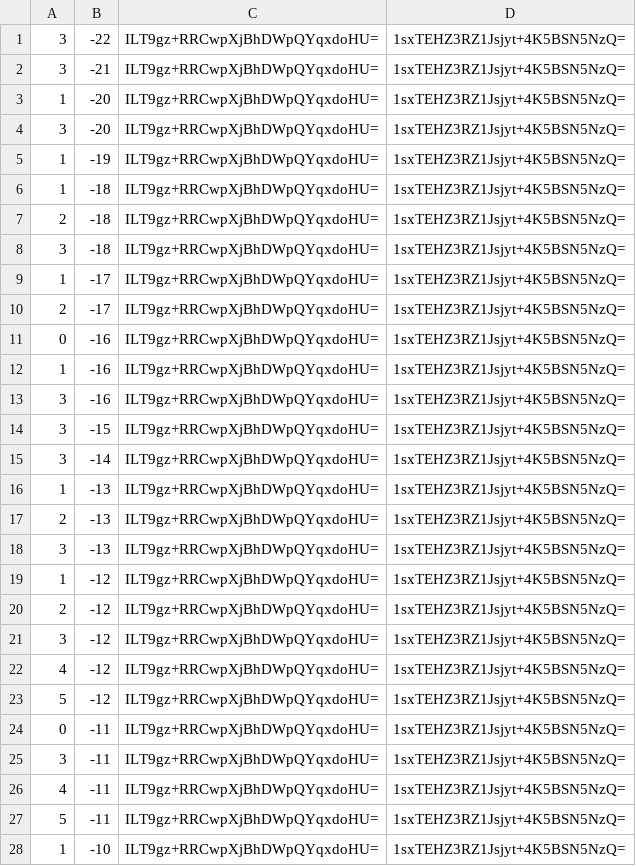
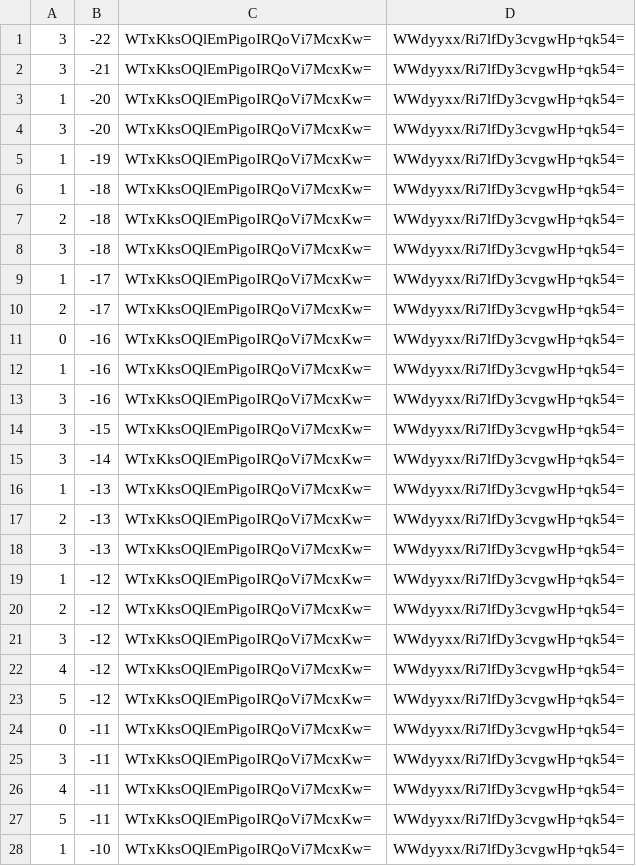
Before and after one commit to counterfitninja/chilled-end, a CSV file: tiles/zoom.-1/metadata/k.0.-1.csv, drawn as a sheet; only a part is shown; the diff covers the shown part only.

```diff
--- a/tiles/zoom.-1/metadata/k.0.-1.csv
+++ b/tiles/zoom.-1/metadata/k.0.-1.csv
@@ -1,28 +1,28 @@
-3,-22,ILT9gz+RRCwpXjBhDWpQYqxdoHU=,1sxTEHZ3RZ1Jsjyt+4K5BSN5NzQ=
-3,-21,ILT9gz+RRCwpXjBhDWpQYqxdoHU=,1sxTEHZ3RZ1Jsjyt+4K5BSN5NzQ=
-1,-20,ILT9gz+RRCwpXjBhDWpQYqxdoHU=,1sxTEHZ3RZ1Jsjyt+4K5BSN5NzQ=
-3,-20,ILT9gz+RRCwpXjBhDWpQYqxdoHU=,1sxTEHZ3RZ1Jsjyt+4K5BSN5NzQ=
-1,-19,ILT9gz+RRCwpXjBhDWpQYqxdoHU=,1sxTEHZ3RZ1Jsjyt+4K5BSN5NzQ=
-1,-18,ILT9gz+RRCwpXjBhDWpQYqxdoHU=,1sxTEHZ3RZ1Jsjyt+4K5BSN5NzQ=
-2,-18,ILT9gz+RRCwpXjBhDWpQYqxdoHU=,1sxTEHZ3RZ1Jsjyt+4K5BSN5NzQ=
-3,-18,ILT9gz+RRCwpXjBhDWpQYqxdoHU=,1sxTEHZ3RZ1Jsjyt+4K5BSN5NzQ=
-1,-17,ILT9gz+RRCwpXjBhDWpQYqxdoHU=,1sxTEHZ3RZ1Jsjyt+4K5BSN5NzQ=
-2,-17,ILT9gz+RRCwpXjBhDWpQYqxdoHU=,1sxTEHZ3RZ1Jsjyt+4K5BSN5NzQ=
-0,-16,ILT9gz+RRCwpXjBhDWpQYqxdoHU=,1sxTEHZ3RZ1Jsjyt+4K5BSN5NzQ=
-1,-16,ILT9gz+RRCwpXjBhDWpQYqxdoHU=,1sxTEHZ3RZ1Jsjyt+4K5BSN5NzQ=
-3,-16,ILT9gz+RRCwpXjBhDWpQYqxdoHU=,1sxTEHZ3RZ1Jsjyt+4K5BSN5NzQ=
-3,-15,ILT9gz+RRCwpXjBhDWpQYqxdoHU=,1sxTEHZ3RZ1Jsjyt+4K5BSN5NzQ=
-3,-14,ILT9gz+RRCwpXjBhDWpQYqxdoHU=,1sxTEHZ3RZ1Jsjyt+4K5BSN5NzQ=
-1,-13,ILT9gz+RRCwpXjBhDWpQYqxdoHU=,1sxTEHZ3RZ1Jsjyt+4K5BSN5NzQ=
-2,-13,ILT9gz+RRCwpXjBhDWpQYqxdoHU=,1sxTEHZ3RZ1Jsjyt+4K5BSN5NzQ=
-3,-13,ILT9gz+RRCwpXjBhDWpQYqxdoHU=,1sxTEHZ3RZ1Jsjyt+4K5BSN5NzQ=
-1,-12,ILT9gz+RRCwpXjBhDWpQYqxdoHU=,1sxTEHZ3RZ1Jsjyt+4K5BSN5NzQ=
-2,-12,ILT9gz+RRCwpXjBhDWpQYqxdoHU=,1sxTEHZ3RZ1Jsjyt+4K5BSN5NzQ=
-3,-12,ILT9gz+RRCwpXjBhDWpQYqxdoHU=,1sxTEHZ3RZ1Jsjyt+4K5BSN5NzQ=
-4,-12,ILT9gz+RRCwpXjBhDWpQYqxdoHU=,1sxTEHZ3RZ1Jsjyt+4K5BSN5NzQ=
-5,-12,ILT9gz+RRCwpXjBhDWpQYqxdoHU=,1sxTEHZ3RZ1Jsjyt+4K5BSN5NzQ=
-0,-11,ILT9gz+RRCwpXjBhDWpQYqxdoHU=,1sxTEHZ3RZ1Jsjyt+4K5BSN5NzQ=
-3,-11,ILT9gz+RRCwpXjBhDWpQYqxdoHU=,1sxTEHZ3RZ1Jsjyt+4K5BSN5NzQ=
-4,-11,ILT9gz+RRCwpXjBhDWpQYqxdoHU=,1sxTEHZ3RZ1Jsjyt+4K5BSN5NzQ=
-5,-11,ILT9gz+RRCwpXjBhDWpQYqxdoHU=,1sxTEHZ3RZ1Jsjyt+4K5BSN5NzQ=
-1,-10,ILT9gz+RRCwpXjBhDWpQYqxdoHU=,1sxTEHZ3RZ1Jsjyt+4K5BSN5NzQ=
+3,-22,WTxKksOQlEmPigoIRQoVi7McxKw=,WWdyyxx/Ri7lfDy3cvgwHp+qk54=
+3,-21,WTxKksOQlEmPigoIRQoVi7McxKw=,WWdyyxx/Ri7lfDy3cvgwHp+qk54=
+1,-20,WTxKksOQlEmPigoIRQoVi7McxKw=,WWdyyxx/Ri7lfDy3cvgwHp+qk54=
+3,-20,WTxKksOQlEmPigoIRQoVi7McxKw=,WWdyyxx/Ri7lfDy3cvgwHp+qk54=
+1,-19,WTxKksOQlEmPigoIRQoVi7McxKw=,WWdyyxx/Ri7lfDy3cvgwHp+qk54=
+1,-18,WTxKksOQlEmPigoIRQoVi7McxKw=,WWdyyxx/Ri7lfDy3cvgwHp+qk54=
+2,-18,WTxKksOQlEmPigoIRQoVi7McxKw=,WWdyyxx/Ri7lfDy3cvgwHp+qk54=
+3,-18,WTxKksOQlEmPigoIRQoVi7McxKw=,WWdyyxx/Ri7lfDy3cvgwHp+qk54=
+1,-17,WTxKksOQlEmPigoIRQoVi7McxKw=,WWdyyxx/Ri7lfDy3cvgwHp+qk54=
+2,-17,WTxKksOQlEmPigoIRQoVi7McxKw=,WWdyyxx/Ri7lfDy3cvgwHp+qk54=
+0,-16,WTxKksOQlEmPigoIRQoVi7McxKw=,WWdyyxx/Ri7lfDy3cvgwHp+qk54=
+1,-16,WTxKksOQlEmPigoIRQoVi7McxKw=,WWdyyxx/Ri7lfDy3cvgwHp+qk54=
+3,-16,WTxKksOQlEmPigoIRQoVi7McxKw=,WWdyyxx/Ri7lfDy3cvgwHp+qk54=
+3,-15,WTxKksOQlEmPigoIRQoVi7McxKw=,WWdyyxx/Ri7lfDy3cvgwHp+qk54=
+3,-14,WTxKksOQlEmPigoIRQoVi7McxKw=,WWdyyxx/Ri7lfDy3cvgwHp+qk54=
+1,-13,WTxKksOQlEmPigoIRQoVi7McxKw=,WWdyyxx/Ri7lfDy3cvgwHp+qk54=
+2,-13,WTxKksOQlEmPigoIRQoVi7McxKw=,WWdyyxx/Ri7lfDy3cvgwHp+qk54=
+3,-13,WTxKksOQlEmPigoIRQoVi7McxKw=,WWdyyxx/Ri7lfDy3cvgwHp+qk54=
+1,-12,WTxKksOQlEmPigoIRQoVi7McxKw=,WWdyyxx/Ri7lfDy3cvgwHp+qk54=
+2,-12,WTxKksOQlEmPigoIRQoVi7McxKw=,WWdyyxx/Ri7lfDy3cvgwHp+qk54=
+3,-12,WTxKksOQlEmPigoIRQoVi7McxKw=,WWdyyxx/Ri7lfDy3cvgwHp+qk54=
+4,-12,WTxKksOQlEmPigoIRQoVi7McxKw=,WWdyyxx/Ri7lfDy3cvgwHp+qk54=
+5,-12,WTxKksOQlEmPigoIRQoVi7McxKw=,WWdyyxx/Ri7lfDy3cvgwHp+qk54=
+0,-11,WTxKksOQlEmPigoIRQoVi7McxKw=,WWdyyxx/Ri7lfDy3cvgwHp+qk54=
+3,-11,WTxKksOQlEmPigoIRQoVi7McxKw=,WWdyyxx/Ri7lfDy3cvgwHp+qk54=
+4,-11,WTxKksOQlEmPigoIRQoVi7McxKw=,WWdyyxx/Ri7lfDy3cvgwHp+qk54=
+5,-11,WTxKksOQlEmPigoIRQoVi7McxKw=,WWdyyxx/Ri7lfDy3cvgwHp+qk54=
+1,-10,WTxKksOQlEmPigoIRQoVi7McxKw=,WWdyyxx/Ri7lfDy3cvgwHp+qk54=
```
Also changed, not shown: 144 edited cells elsewhere in this file, tiles/zoom.-1/metadata/k.-1.-1.csv, tiles/zoom.-1/metadata/k.-1.0.csv, 32 other files.
